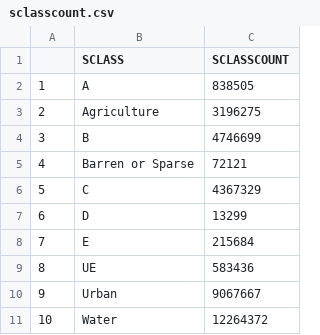
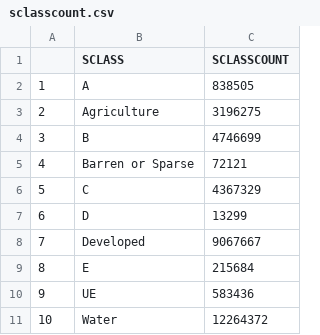
Before and after one commit to koriblankenship/SclassChecking, a CSV file: OUT/sclasscount.csv, drawn as a sheet; removed rows and columns are numbered as before the commit, all else as after; the diff names each change by its address in the sheet, - before the commit and + after, or states it on an @@ line.

```diff
--- a/OUT/sclasscount.csv
+++ b/OUT/sclasscount.csv
+row 8: 7 | Developed | 9067667
@@ column A renumbered between rows 9 and 10 @@
-row 10: 9 | Urban | 9067667
```
Also changed, not shown: 18 other files.
